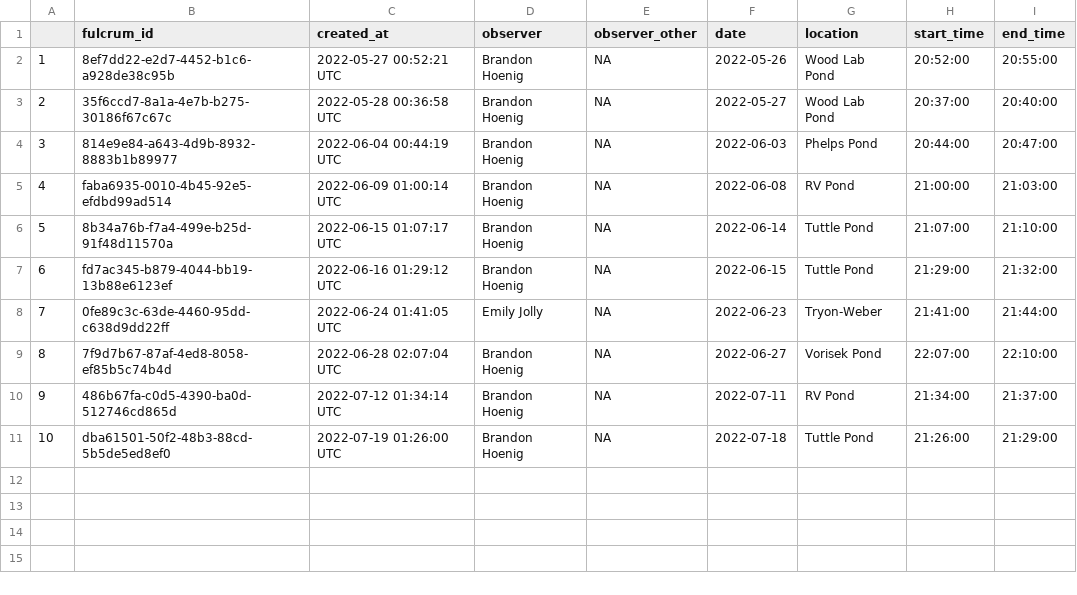
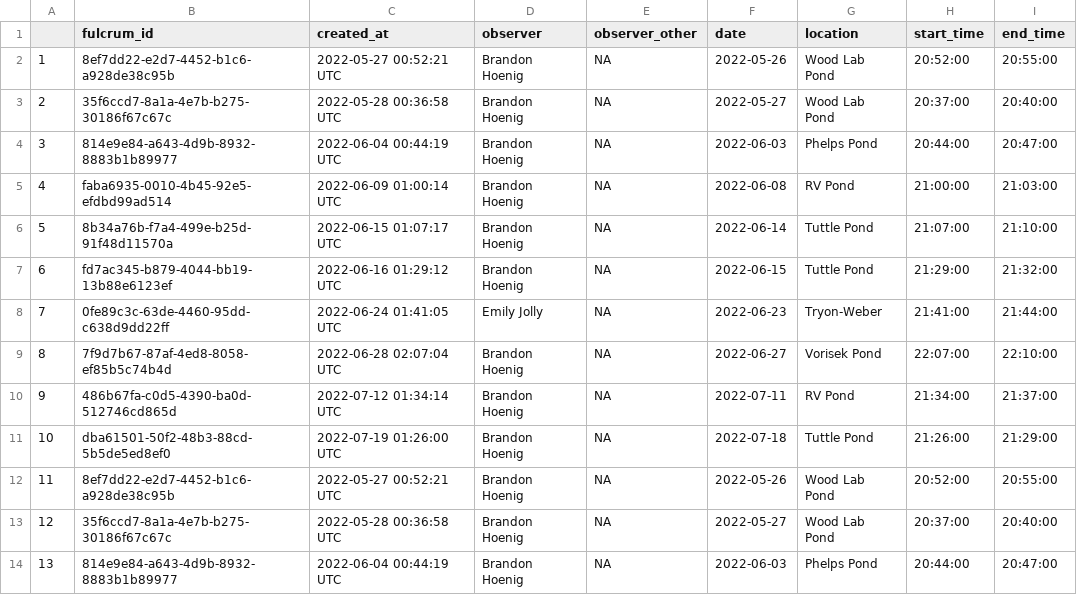
Before and after one commit to brandonhoenig/PA-FulcrumData, a CSV file: Output/Munged_data/munged_Acoustic_Survey.csv, drawn as a sheet; the diff names each change by its address in the sheet, - before the commit and + after, or states it on an @@ line.

Commit message:
merged old acoustic surveys with new ones and added to munged_acoustic_survey

```diff
--- a/Output/Munged_data/munged_Acoustic_Survey.csv
+++ b/Output/Munged_data/munged_Acoustic_Survey.csv
+row 12: 11 | 8ef7dd22-e2d7-4452-b1c6-a928de38c95b | 2022-05-27 00:52:21 UTC | Brandon Hoenig | NA | 2022-05-26 | Wood Lab Pond | 20:52:00 | 20:55:00
+row 13: 12 | 35f6ccd7-8a1a-4e7b-b275-30186f67c67c | 2022-05-28 00:36:58 UTC | Brandon Hoenig | NA | 2022-05-27 | Wood Lab Pond | 20:37:00 | 20:40:00
+row 14: 13 | 814e9e84-a643-4d9b-8932-8883b1b89977 | 2022-06-04 00:44:19 UTC | Brandon Hoenig | NA | 2022-06-03 | Phelps Pond | 20:44:00 | 20:47:00
```
Also changed, not shown: Output/Munged_data/munged_Acoustic_Survey_Repeatable.csv.
